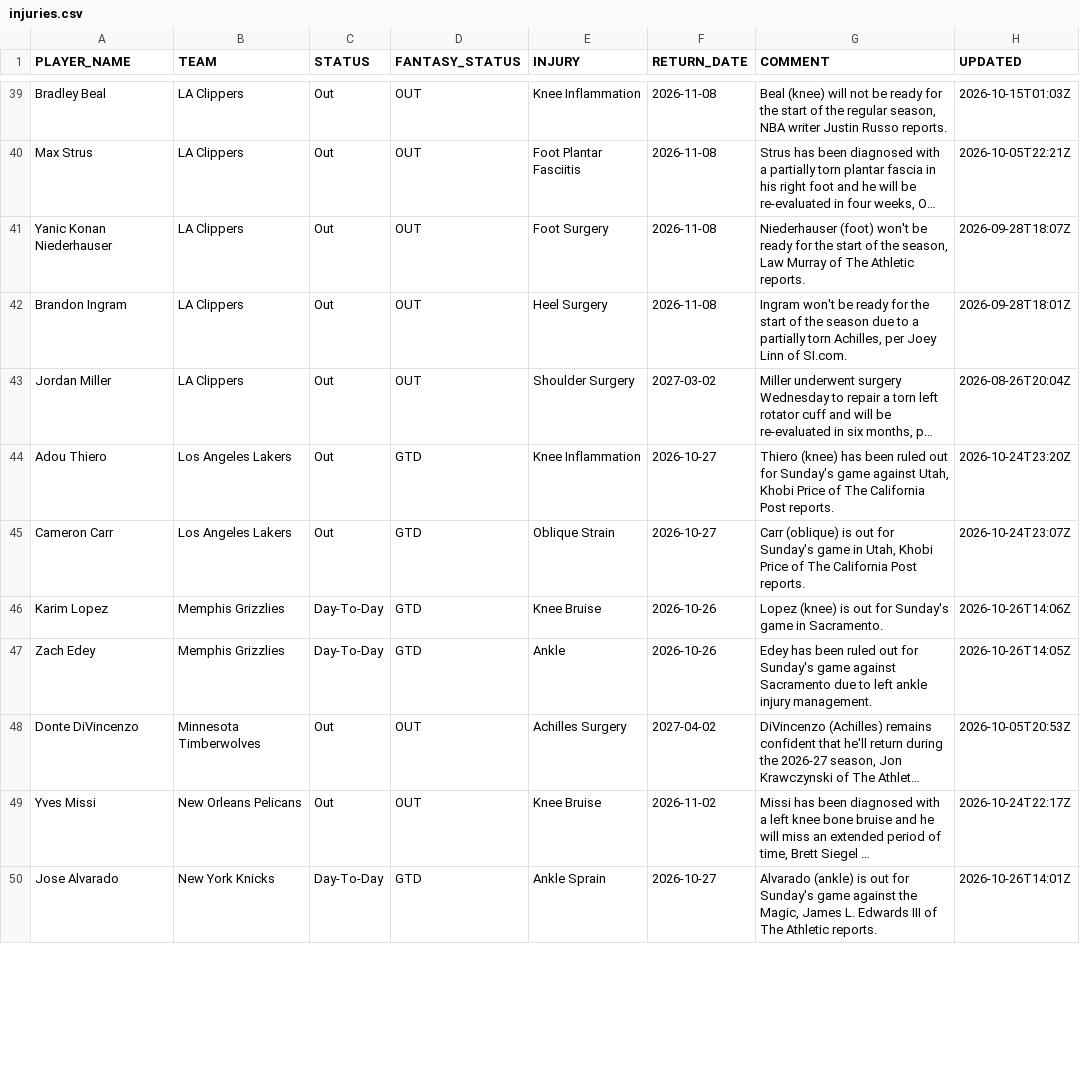
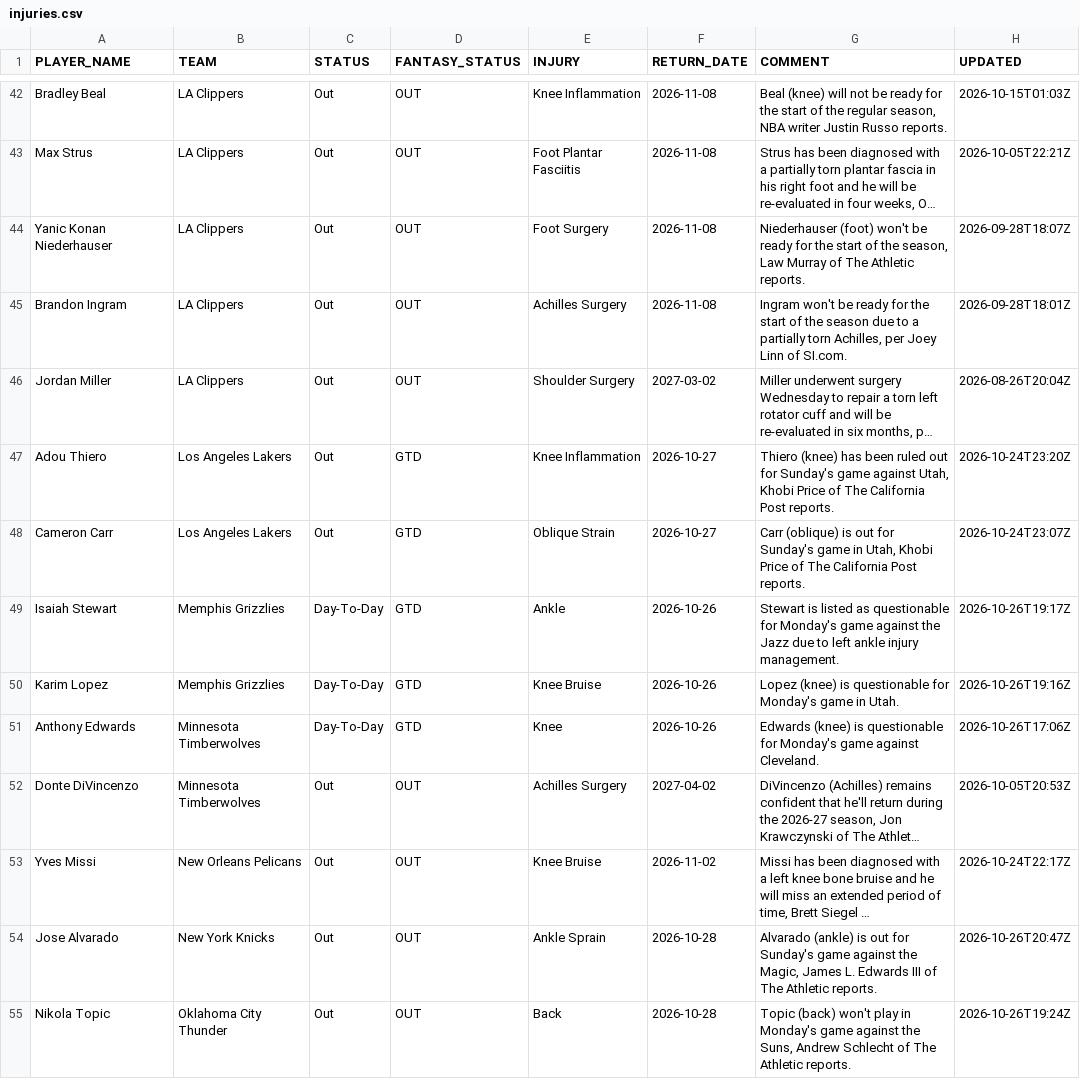
Before and after one commit to RoiGreen/dagger, a CSV file: nba_2026_27/injuries.csv, drawn as a sheet; only a part is shown, gaps mark what is left out; long unchanged cells end in …; addresses are those after the commit; the diff covers the shown part only; the diff names each change by its address in the sheet, - before the commit and + after, or states it on an @@ line.

```diff
--- a/nba_2026_27/injuries.csv
+++ b/nba_2026_27/injuries.csv
-E45 (INJURY): Heel Surgery
+E45 (INJURY): Achilles Surgery
+row 49: Isaiah Stewart | Memphis Grizzlies | Day-To-Day | GTD | Ankle | 2026-10-26 | Stewart is listed as questionable for Monday's game against the Jazz due to left ankle injury management. | 2026-10-26T19:17Z
-G50 (COMMENT): …(knee) is out for Sunday's game in Sacramento.
+G50 (COMMENT): …(knee) is questionable for Monday's game in Utah.
-H50 (UPDATED): 2026-10-26T14:06Z
+H50 (UPDATED): 2026-10-26T19:16Z
-A51 (PLAYER_NAME): Zach Edey
+A51 (PLAYER_NAME): Anthony Edwards
-B51 (TEAM): Memphis Grizzlies
+B51 (TEAM): Minnesota Timberwolves
-E51 (INJURY): Ankle
+E51 (INJURY): Knee
-G51 (COMMENT): Edey has been ruled out for Sunday's game against Sacramento due to left ankle injury management.
+G51 (COMMENT): Edwards (knee) is questionable for Monday's game against Cleveland.
-H51 (UPDATED): 2026-10-26T14:05Z
+H51 (UPDATED): 2026-10-26T17:06Z
-C54 (STATUS): Day-To-Day
+C54 (STATUS): Out
-D54 (FANTASY_STATUS): GTD
+D54 (FANTASY_STATUS): OUT
-F54 (RETURN_DATE): 2026-10-27
+F54 (RETURN_DATE): 2026-10-28
-H54 (UPDATED): 2026-10-26T14:01Z
+H54 (UPDATED): 2026-10-26T20:47Z
+row 55: Nikola Topic | Oklahoma City Thunder | Out | OUT | Back | 2026-10-28 | Topic (back) won't play in Monday's game against the Suns, Andrew Schlecht of The Athletic reports. | 2026-10-26T19:24Z
```
Also changed, not shown: 7 added rows, 4 removed rows and 43 edited cells elsewhere in this file, nba_2026_27/positions_espn.csv, 4 other files.
